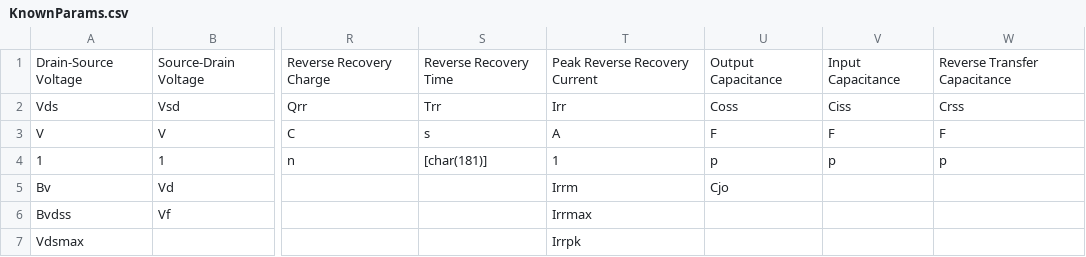
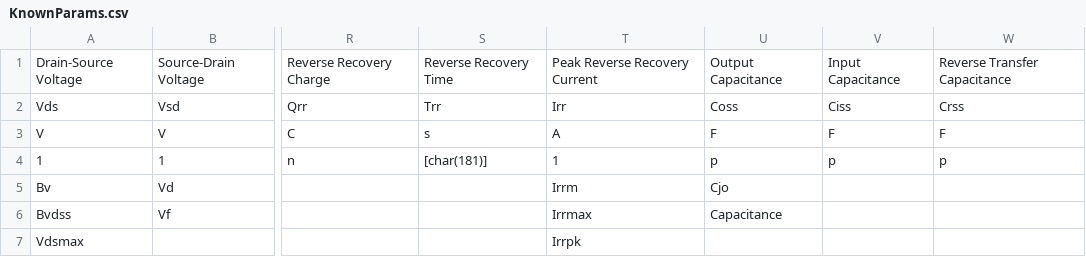
Before and after one commit to costinet/AURA, a CSV file: state space analysis/+smps/+components/@transistor/KnownParams.csv, drawn as a sheet; only a part is shown, gaps mark what is left out; the diff names each change by its address in the sheet, - before the commit and + after, or states it on an @@ line.

```diff
--- a/state space analysis/+smps/+components/@transistor/KnownParams.csv
+++ b/state space analysis/+smps/+components/@transistor/KnownParams.csv
-U6: (empty)
+U6: Capacitance
```
Also changed, not shown: 24 other files.
